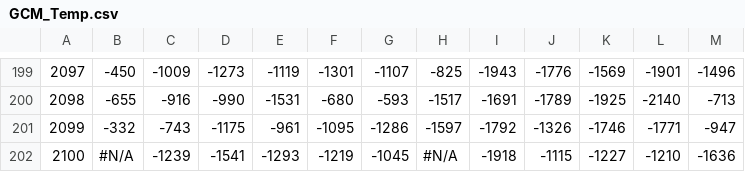
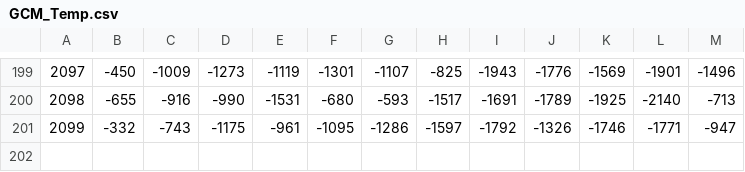
Before and after one commit to jds485/PAD_IceJamFloods, a CSV file: logistic_regression/GCM_Temp.csv, drawn as a sheet; only a part is shown, gaps mark what is left out; the diff names each change by its address in the sheet, - before the commit and + after, or states it on an @@ line.

Commit message:
Removed year 2100 because it has NA values

```diff
--- a/logistic_regression/GCM_Temp.csv
+++ b/logistic_regression/GCM_Temp.csv
-row 202: 2100 | #N/A | -1239 | -1541 | -1293 | -1219 | -1045 | #N/A | -1918 | -1115 | -1227 | -1210 | -1636
```
Also changed, not shown: logistic_regression/GCM_Precip.csv.
